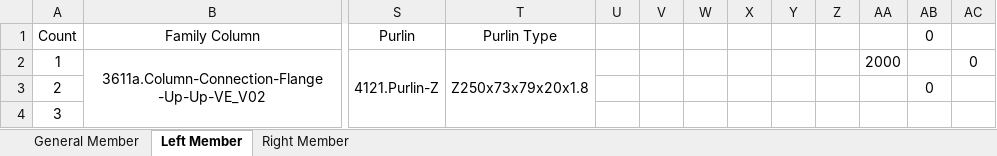
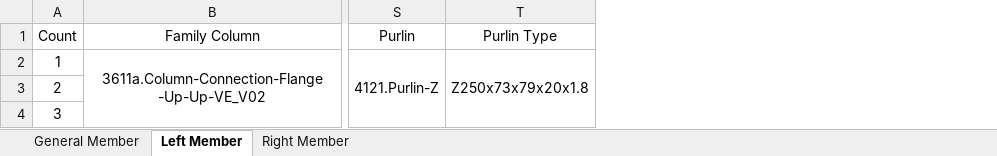
Before and after one commit to nhuannguyen1/pyRevitnvn, an Excel workbook: PySteelFraming.tab/TestCode.panel/TestDataToExcel.pushbutton/Data_CSV/CodeDataCSV/new_big_file.xlsx, sheet Left Member, drawn as a sheet; only a part is shown, gaps mark what is left out; values as stored, in another font and other column widths than the file's, no borders; the diff names each change by its address in the sheet, - before the commit and + after, or states it on an @@ line.

```diff
--- a/PySteelFraming.tab/TestCode.panel/TestDataToExcel.pushbutton/Data_CSV/CodeDataCSV/new_big_file.xlsx (sheet Left Member)
+++ b/PySteelFraming.tab/TestCode.panel/TestDataToExcel.pushbutton/Data_CSV/CodeDataCSV/new_big_file.xlsx (sheet Left Member)
-column U, empty
-column V, empty
-column W, empty
-column X, empty
-column Y, empty
-column Z, empty
-column AA, row 2: 2000
-column AB (0), row 3: 0
-column AC, row 2: 0
```
Also changed, not shown: sheet General Member, 9 other files.
